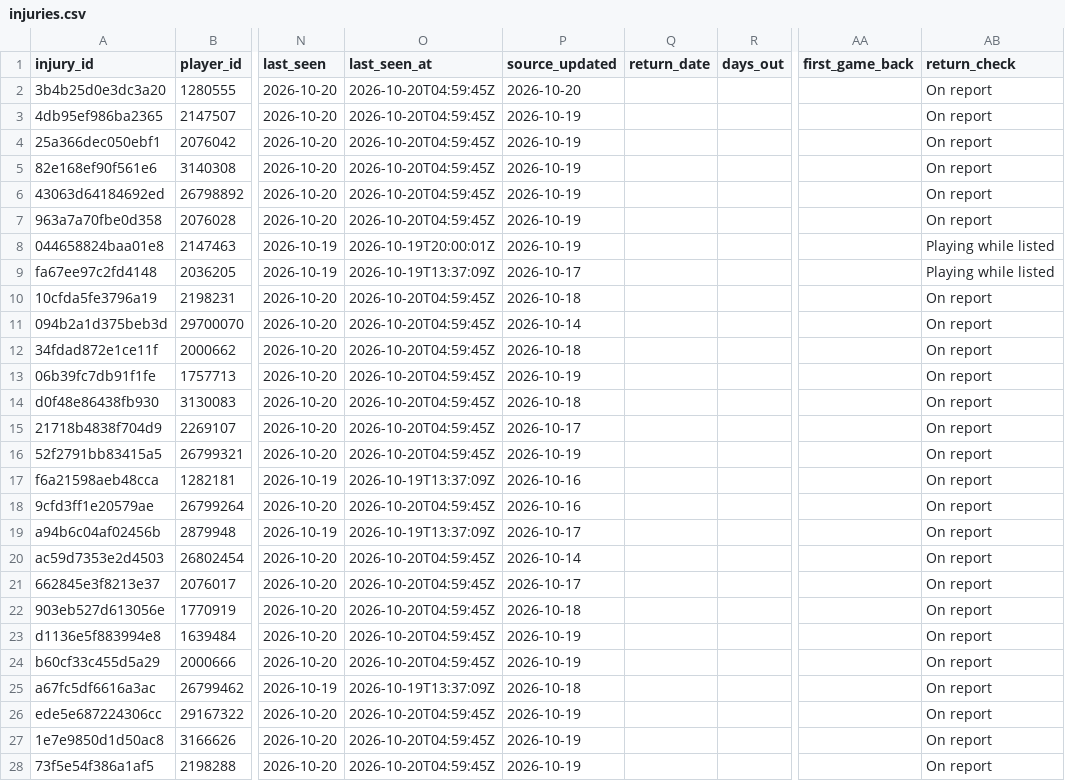
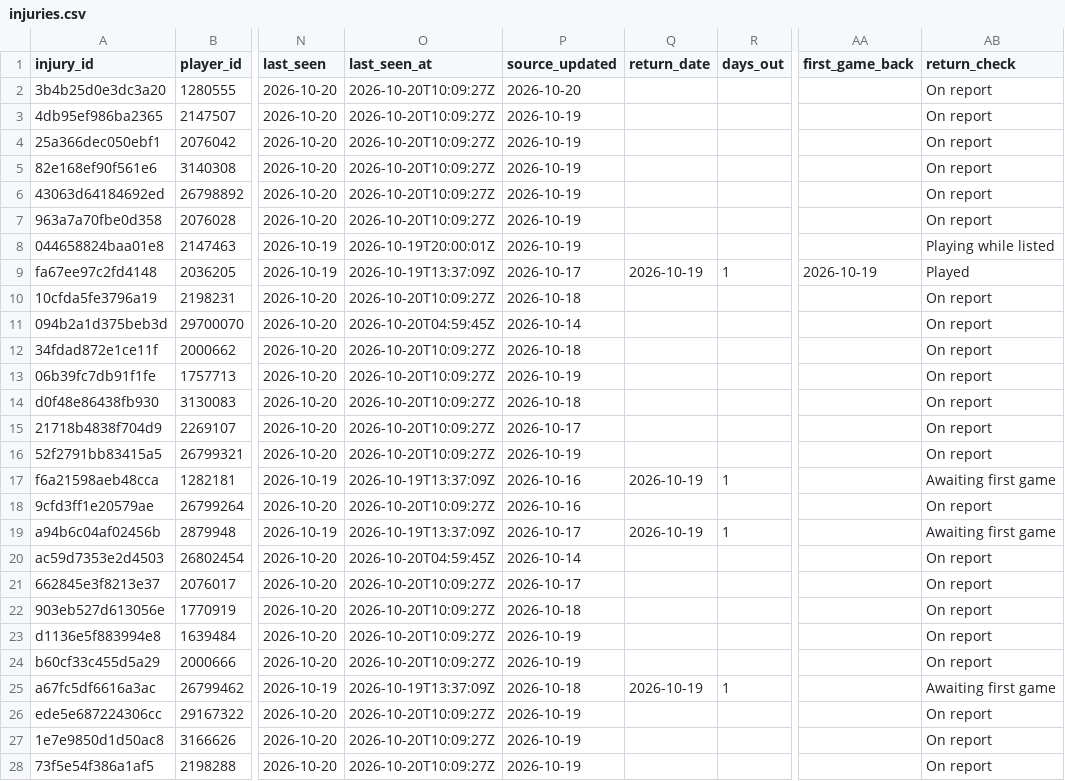
Before and after one commit to ajpayzant/NHL-Injury-Tool, a CSV file: data/injuries.csv, drawn as a sheet; only a part is shown, gaps mark what is left out; the diff covers the shown part only; the diff names each change by its address in the sheet, - before the commit and + after, or states it on an @@ line.

```diff
--- a/data/injuries.csv
+++ b/data/injuries.csv
-O2:O7 (last_seen_at): 2026-10-20T04:59:45Z
+O2:O7 (last_seen_at): 2026-10-20T10:09:27Z
-Q9 (return_date): (empty)
+Q9 (return_date): 2026-10-19
-R9 (days_out): (empty)
+R9 (days_out): 1
-AA9 (first_game_back): (empty)
+AA9 (first_game_back): 2026-10-19
-AB9 (return_check): Playing while listed
+AB9 (return_check): Played
-O10 (last_seen_at): 2026-10-20T04:59:45Z
+O10 (last_seen_at): 2026-10-20T10:09:27Z
-O12:O16 (last_seen_at): 2026-10-20T04:59:45Z
+O12:O16 (last_seen_at): 2026-10-20T10:09:27Z
-Q17 (return_date): (empty)
+Q17 (return_date): 2026-10-19
-R17 (days_out): (empty)
+R17 (days_out): 1
-AB17 (return_check): On report
+AB17 (return_check): Awaiting first game
-O18 (last_seen_at): 2026-10-20T04:59:45Z
+O18 (last_seen_at): 2026-10-20T10:09:27Z
-Q19 (return_date): (empty)
+Q19 (return_date): 2026-10-19
-R19 (days_out): (empty)
+R19 (days_out): 1
-AB19 (return_check): On report
+AB19 (return_check): Awaiting first game
-O21:O24 (last_seen_at): 2026-10-20T04:59:45Z
+O21:O24 (last_seen_at): 2026-10-20T10:09:27Z
-Q25 (return_date): (empty)
+Q25 (return_date): 2026-10-19
-R25 (days_out): (empty)
+R25 (days_out): 1
-AB25 (return_check): On report
+AB25 (return_check): Awaiting first game
-O26:O28 (last_seen_at): 2026-10-20T04:59:45Z
+O26:O28 (last_seen_at): 2026-10-20T10:09:27Z
```
Also changed, not shown: 100 edited cells elsewhere in this file, data/events.csv, data/runs.csv, 1 other file.
